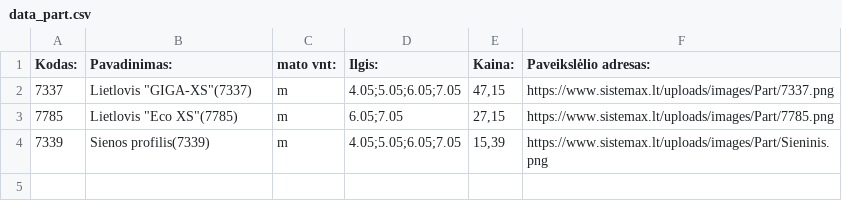
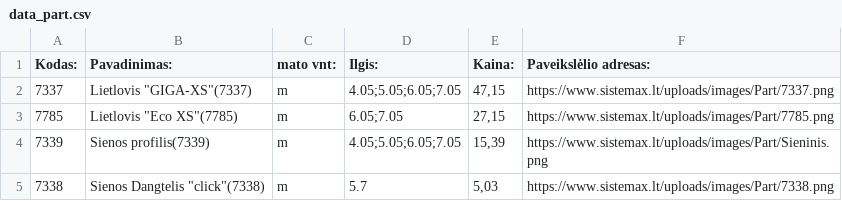
Before and after one commit to TomazasX/part, a CSV file: data_part.csv, drawn as a sheet; the diff names each change by its address in the sheet, - before the commit and + after, or states it on an @@ line.

Commit message:
Update data_part.csv

```diff
--- a/data_part.csv
+++ b/data_part.csv
+row 5: 7338 | Sienos Dangtelis "click"(7338) | m | 5.7 | 5,03 | https://www.sistemax.lt/uploads/images/Part/7338.png
```
